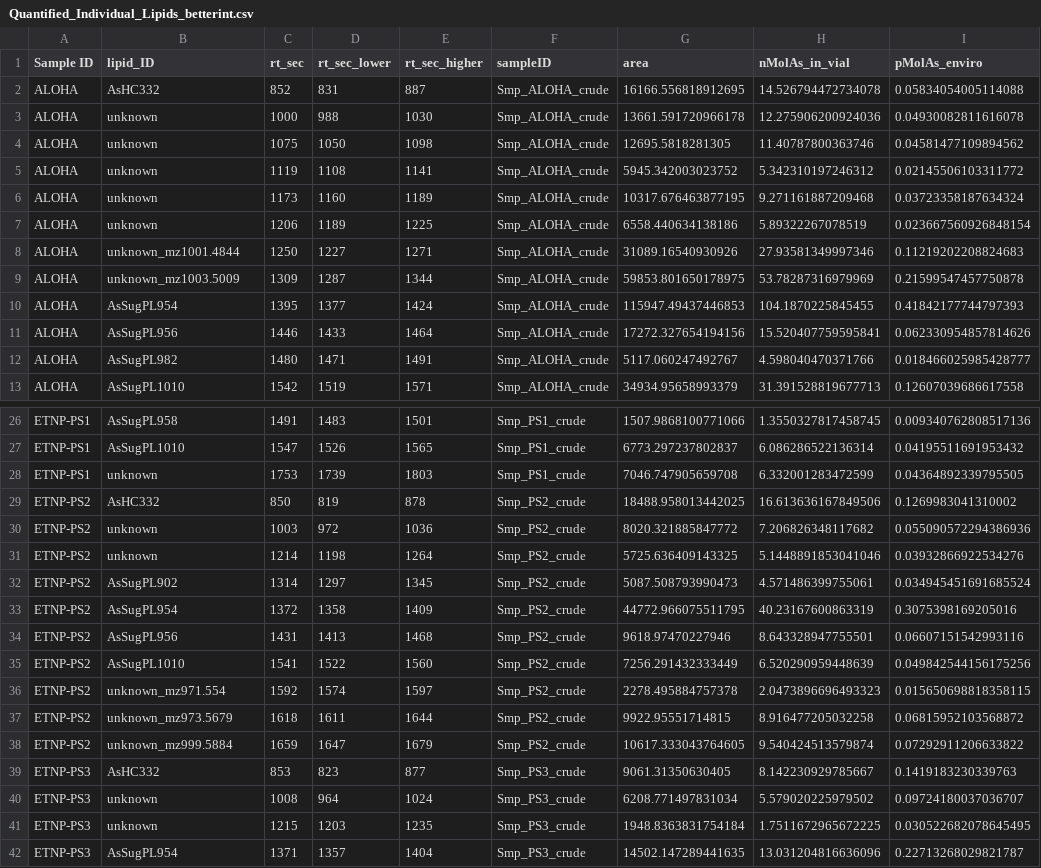
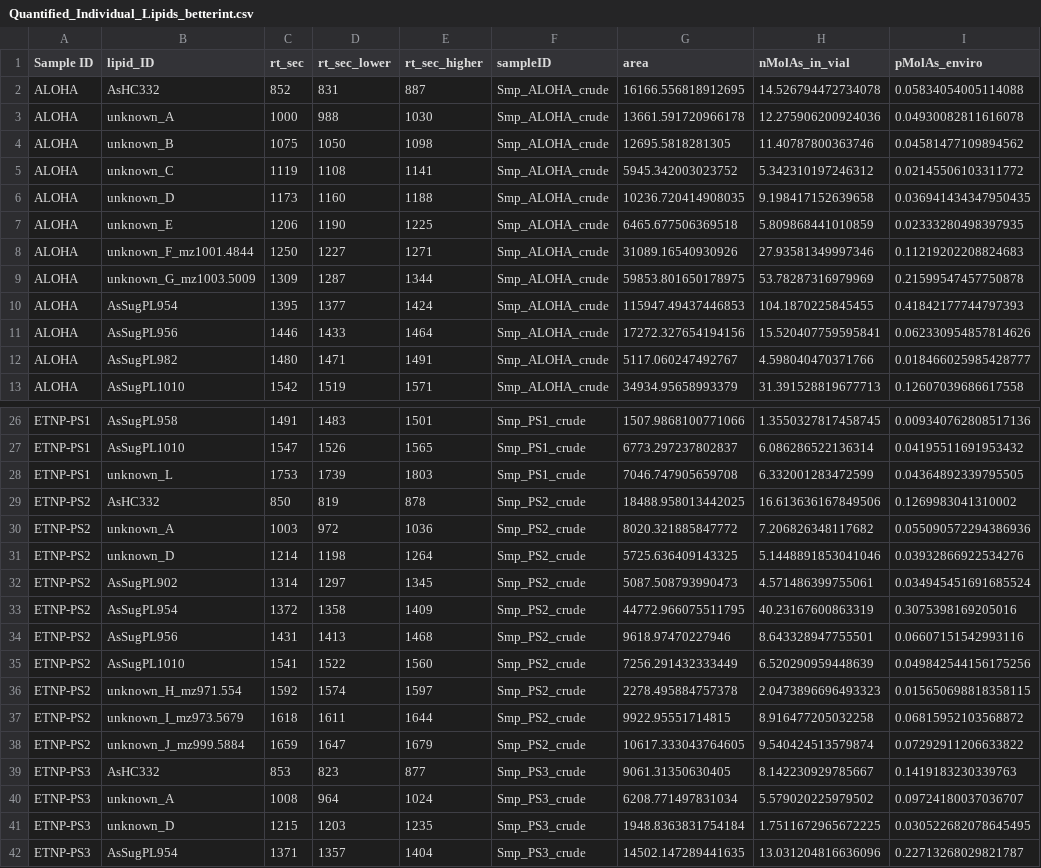
Before and after one commit to kheal/particulate_As_data_analysis, a CSV file: Intermediates/Quantified_Individual_Lipids_betterint.csv, drawn as a sheet; only a part is shown, gaps mark what is left out; the diff covers the shown part only.

```diff
--- a/Intermediates/Quantified_Individual_Lipids_betterint.csv
+++ b/Intermediates/Quantified_Individual_Lipids_betterint.csv
@@ -2,9 +2,9 @@ Sample ID,lipid_ID,rt_sec,rt_sec_lower,rt_sec_higher,sampleID,area,nMolAs_in_via
 ALOHA,AsHC332,852,831,887,Smp_ALOHA_crude,16166.556818912695,14.526794472734078,0.05834054005114088
-ALOHA,unknown,1000,988,1030,Smp_ALOHA_crude,13661.591720966178,12.275906200924036,0.04930082811616078
-ALOHA,unknown,1075,1050,1098,Smp_ALOHA_crude,12695.5818281305,11.40787800363746,0.04581477109894562
-ALOHA,unknown,1119,1108,1141,Smp_ALOHA_crude,5945.342003023752,5.342310197246312,0.02145506103311772
-ALOHA,unknown,1173,1160,1189,Smp_ALOHA_crude,10317.676463877195,9.271161887209468,0.03723358187634324
-ALOHA,unknown,1206,1189,1225,Smp_ALOHA_crude,6558.440634138186,5.89322267078519,0.023667560926848154
-ALOHA,unknown_mz1001.4844,1250,1227,1271,Smp_ALOHA_crude,31089.16540930926,27.93581349997346,0.11219202208824683
-ALOHA,unknown_mz1003.5009,1309,1287,1344,Smp_ALOHA_crude,59853.801650178975,53.78287316979969,0.21599547457750878
+ALOHA,unknown_A,1000,988,1030,Smp_ALOHA_crude,13661.591720966178,12.275906200924036,0.04930082811616078
+ALOHA,unknown_B,1075,1050,1098,Smp_ALOHA_crude,12695.5818281305,11.40787800363746,0.04581477109894562
+ALOHA,unknown_C,1119,1108,1141,Smp_ALOHA_crude,5945.342003023752,5.342310197246312,0.02145506103311772
+ALOHA,unknown_D,1173,1160,1188,Smp_ALOHA_crude,10236.720414908035,9.198417152639658,0.036941434347950435
+ALOHA,unknown_E,1206,1190,1225,Smp_ALOHA_crude,6465.677506369518,5.809868441010859,0.02333280498397935
+ALOHA,unknown_F_mz1001.4844,1250,1227,1271,Smp_ALOHA_crude,31089.16540930926,27.93581349997346,0.11219202208824683
+ALOHA,unknown_G_mz1003.5009,1309,1287,1344,Smp_ALOHA_crude,59853.801650178975,53.78287316979969,0.21599547457750878
 ALOHA,AsSugPL954,1395,1377,1424,Smp_ALOHA_crude,115947.49437446853,104.1870225845455,0.41842177744797393
@@ -27,6 +27,6 @@ ETNP-PS1,AsSugPL958,1491,1483,1501,Smp_PS1_crude,1507.9868100771066,1.3550327817
 ETNP-PS1,AsSugPL1010,1547,1526,1565,Smp_PS1_crude,6773.297237802837,6.086286522136314,0.04195511691953432
-ETNP-PS1,unknown,1753,1739,1803,Smp_PS1_crude,7046.747905659708,6.332001283472599,0.04364892339795505
+ETNP-PS1,unknown_L,1753,1739,1803,Smp_PS1_crude,7046.747905659708,6.332001283472599,0.04364892339795505
 ETNP-PS2,AsHC332,850,819,878,Smp_PS2_crude,18488.958013442025,16.613636167849506,0.1269983041310002
-ETNP-PS2,unknown,1003,972,1036,Smp_PS2_crude,8020.321885847772,7.206826348117682,0.055090572294386936
-ETNP-PS2,unknown,1214,1198,1264,Smp_PS2_crude,5725.636409143325,5.1448891853041046,0.03932866922534276
+ETNP-PS2,unknown_A,1003,972,1036,Smp_PS2_crude,8020.321885847772,7.206826348117682,0.055090572294386936
+ETNP-PS2,unknown_D,1214,1198,1264,Smp_PS2_crude,5725.636409143325,5.1448891853041046,0.03932866922534276
 ETNP-PS2,AsSugPL902,1314,1297,1345,Smp_PS2_crude,5087.508793990473,4.571486399755061,0.034945451691685524
@@ -35,8 +35,8 @@ ETNP-PS2,AsSugPL956,1431,1413,1468,Smp_PS2_crude,9618.97470227946,8.643328947755
 ETNP-PS2,AsSugPL1010,1541,1522,1560,Smp_PS2_crude,7256.291432333449,6.520290959448639,0.049842544156175256
-ETNP-PS2,unknown_mz971.554,1592,1574,1597,Smp_PS2_crude,2278.495884757378,2.0473896696493323,0.015650698818358115
-ETNP-PS2,unknown_mz973.5679,1618,1611,1644,Smp_PS2_crude,9922.95551714815,8.916477205032258,0.06815952103568872
-ETNP-PS2,unknown_mz999.5884,1659,1647,1679,Smp_PS2_crude,10617.333043764605,9.540424513579874,0.07292911206633822
+ETNP-PS2,unknown_H_mz971.554,1592,1574,1597,Smp_PS2_crude,2278.495884757378,2.0473896696493323,0.015650698818358115
+ETNP-PS2,unknown_I_mz973.5679,1618,1611,1644,Smp_PS2_crude,9922.95551714815,8.916477205032258,0.06815952103568872
+ETNP-PS2,unknown_J_mz999.5884,1659,1647,1679,Smp_PS2_crude,10617.333043764605,9.540424513579874,0.07292911206633822
 ETNP-PS3,AsHC332,853,823,877,Smp_PS3_crude,9061.31350630405,8.142230929785667,0.1419183230339763
-ETNP-PS3,unknown,1008,964,1024,Smp_PS3_crude,6208.771497831034,5.579020225979502,0.09724180037036707
-ETNP-PS3,unknown,1215,1203,1235,Smp_PS3_crude,1948.8363831754184,1.7511672965672225,0.030522682078645495
+ETNP-PS3,unknown_A,1008,964,1024,Smp_PS3_crude,6208.771497831034,5.579020225979502,0.09724180037036707
+ETNP-PS3,unknown_D,1215,1203,1235,Smp_PS3_crude,1948.8363831754184,1.7511672965672225,0.030522682078645495
 ETNP-PS3,AsSugPL954,1371,1357,1404,Smp_PS3_crude,14502.147289441635,13.031204816636096,0.22713268029821787
```
Also changed, not shown: 7 edited cells elsewhere in this file, MetaData/Targeted_visually_IDd_2.csv, 5 other files.
